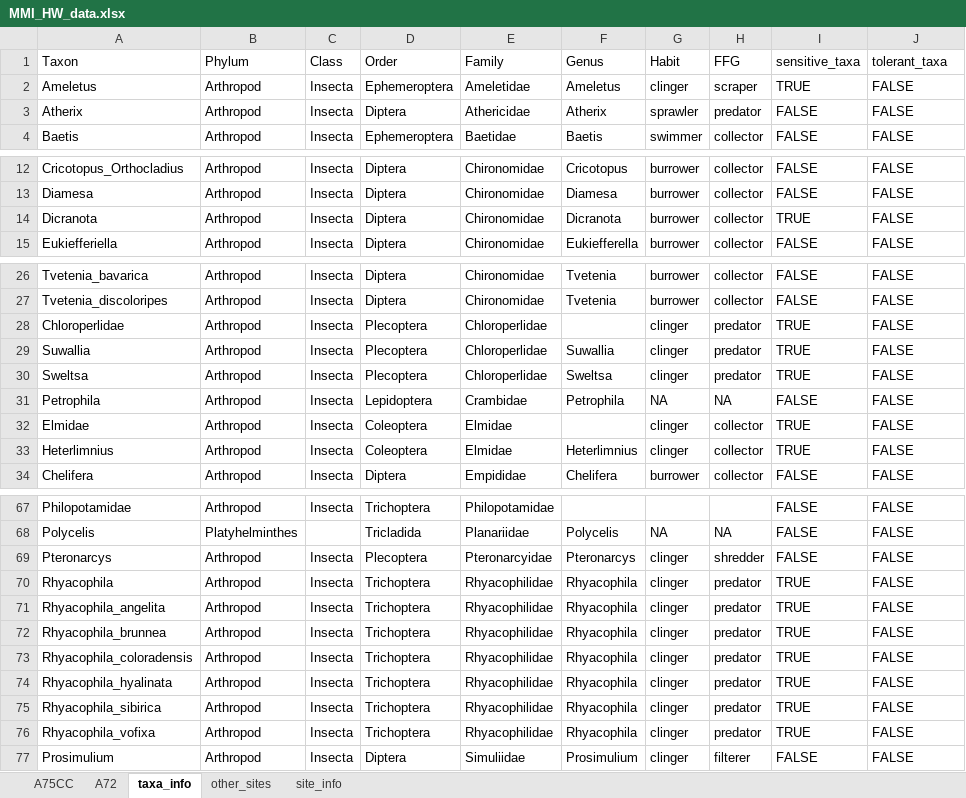
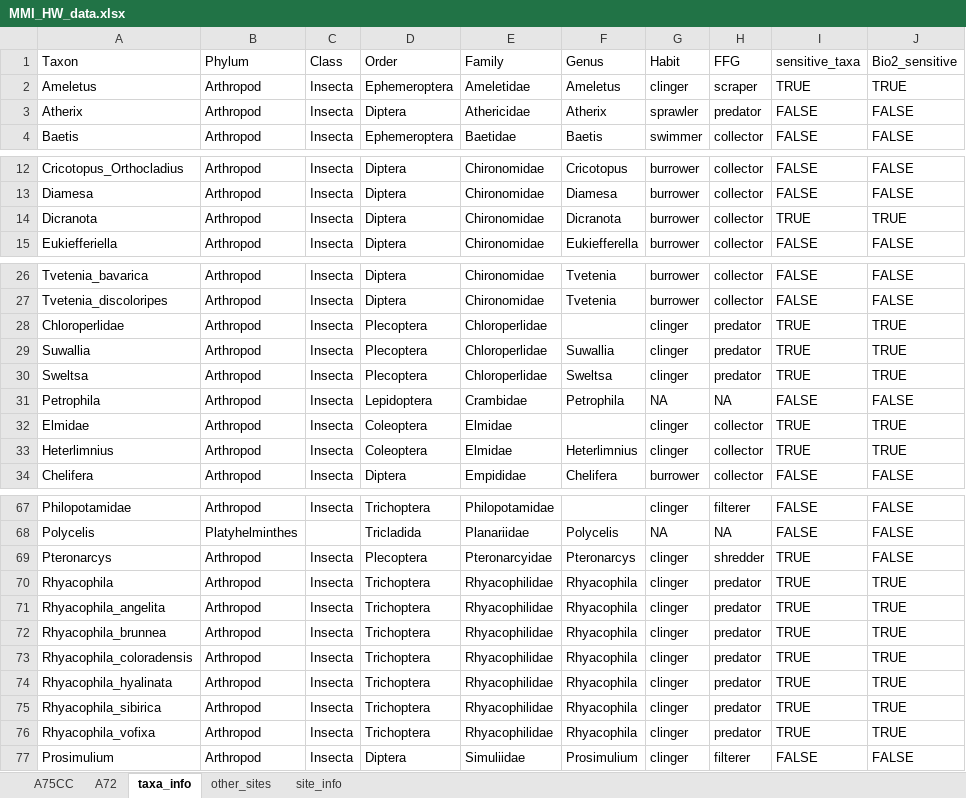
Before and after one commit to Jpomz/ENVS337, an Excel workbook: data/MMI_HW_data.xlsx, sheet taxa_info, drawn as a sheet; only a part is shown, gaps mark what is left out; values as stored, in another font and other column widths than the file's, no borders; the diff covers the shown part only; the diff names each change by its address in the sheet, - before the commit and + after, or states it on an @@ line.

```diff
--- a/data/MMI_HW_data.xlsx (sheet taxa_info)
+++ b/data/MMI_HW_data.xlsx (sheet taxa_info)
-J1: tolerant_taxa
+J1: Bio2_sensitive
-J2: FALSE
+J2: TRUE
-J14: FALSE
+J14: TRUE
-J28:J30: FALSE
+J28:J30: TRUE
-J32:J33: FALSE
+J32:J33: TRUE
-G67: (empty)
+G67: clinger
-H67: (empty)
+H67: filterer
-I69: FALSE
+I69: TRUE
-J70:J76: FALSE
+J70:J76: TRUE
```
Also changed, not shown: 28 edited cells elsewhere in this sheet, sheet site_info, 4 other files.
